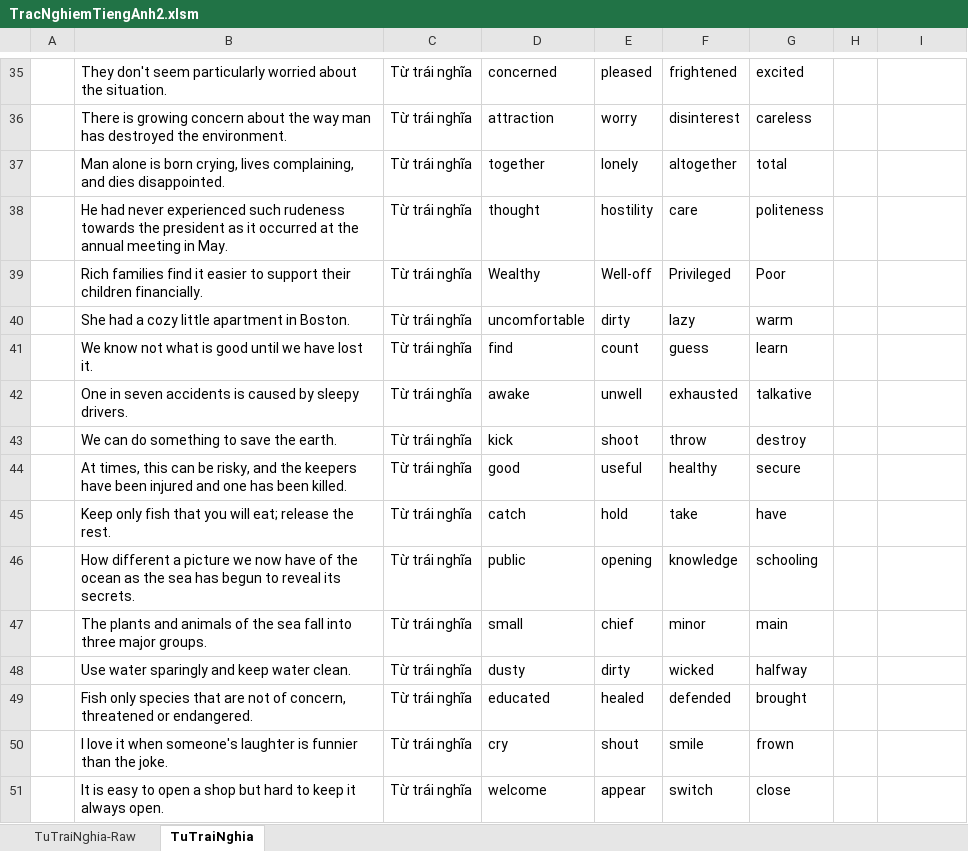
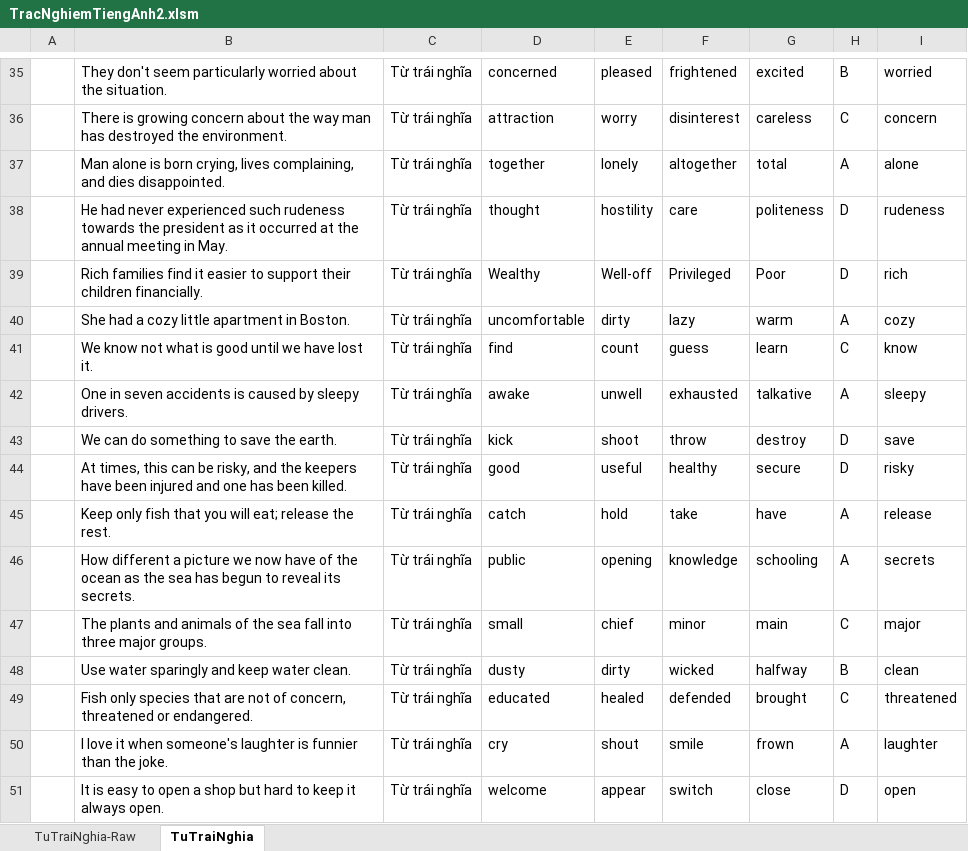
Before and after one commit to DaoTanP/He-thong-thi-tieng-Anh, an Excel workbook: source/mysql/TracNghiemTiengAnh2.xlsm, sheet TuTraiNghia, drawn as a sheet; only a part is shown, gaps mark what is left out; values as stored, in another font and other column widths than the file's, no borders; the diff covers the shown part only; the diff names each change by its address in the sheet, - before the commit and + after, or states it on an @@ line.

```diff
--- a/source/mysql/TracNghiemTiengAnh2.xlsm (sheet TuTraiNghia)
+++ b/source/mysql/TracNghiemTiengAnh2.xlsm (sheet TuTraiNghia)
-H35: (empty)
+H35: B
-I35: (empty)
+I35: worried
-H36: (empty)
+H36: C
-I36: (empty)
+I36: concern
-H37: (empty)
+H37: A
-I37: (empty)
+I37: alone
-H38:H39: (empty)
+H38:H39: D
-I38: (empty)
+I38: rudeness
-I39: (empty)
+I39: rich
-H40: (empty)
+H40: A
-I40: (empty)
+I40: cozy
-H41: (empty)
+H41: C
-I41: (empty)
+I41: know
-H42: (empty)
+H42: A
-I42: (empty)
+I42: sleepy
-H43:H44: (empty)
+H43:H44: D
-I43: (empty)
+I43: save
-I44: (empty)
+I44: risky
-H45:H46: (empty)
+H45:H46: A
-I45: (empty)
+I45: release
-I46: (empty)
+I46: secrets
-H47: (empty)
+H47: C
-I47: (empty)
+I47: major
-H48: (empty)
+H48: B
-I48: (empty)
+I48: clean
-H49: (empty)
+H49: C
-I49: (empty)
+I49: threatened
-H50: (empty)
+H50: A
-I50: (empty)
+I50: laughter
-H51: (empty)
+H51: D
-I51: (empty)
+I51: open
```
Also changed, not shown: 346 edited cells elsewhere in this sheet.
